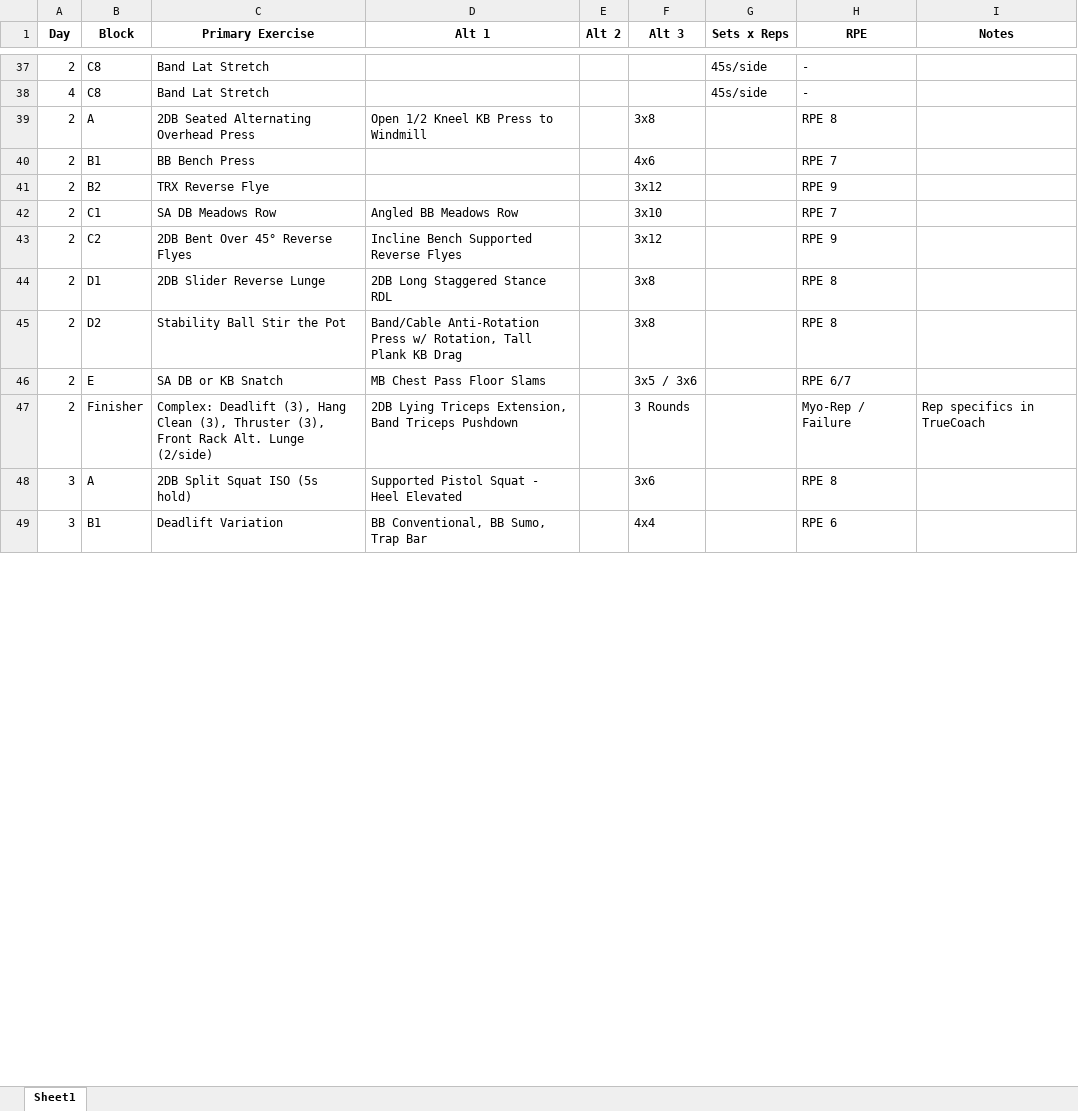
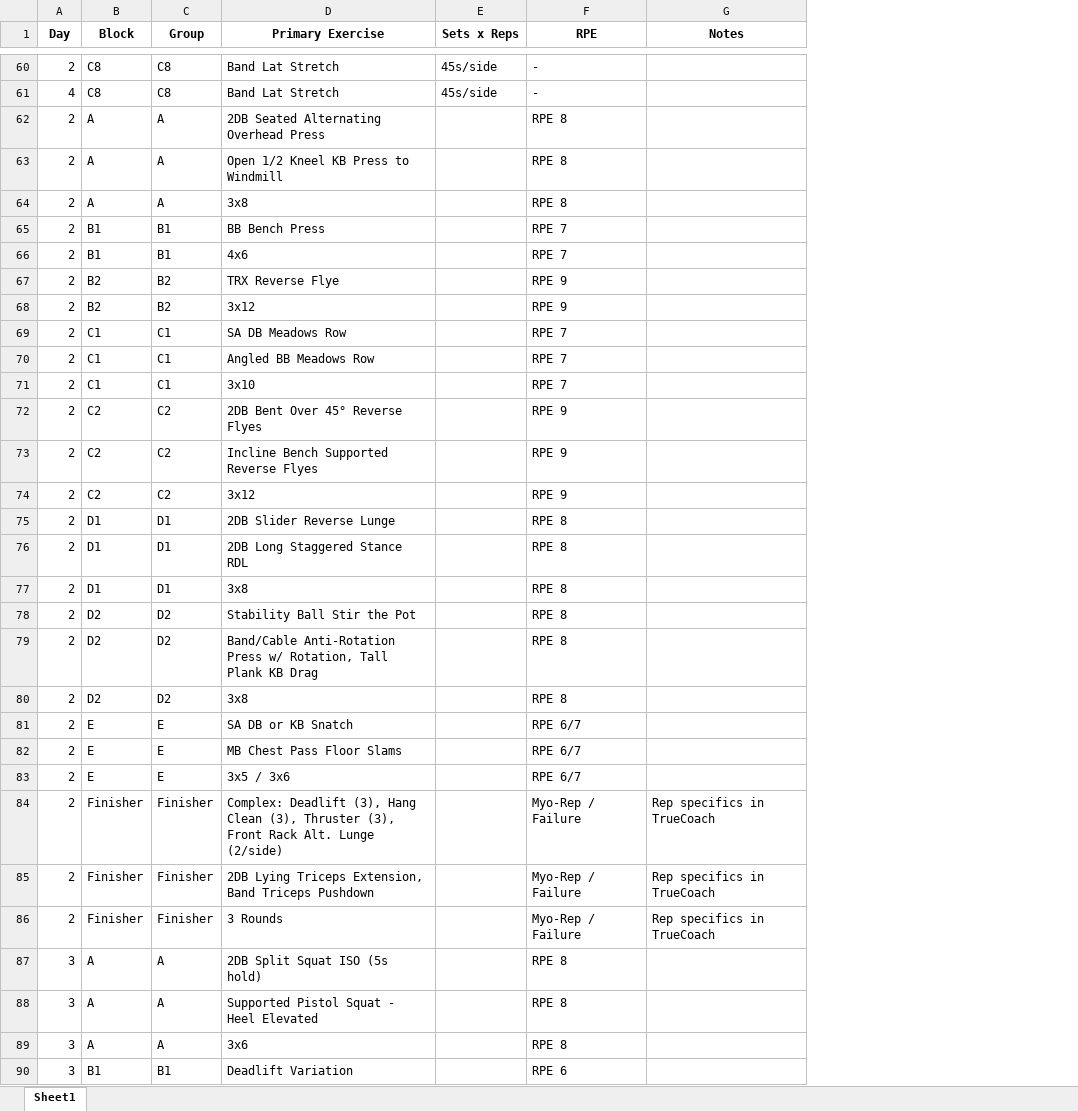
Before and after one commit to florahaberkorn/personalfitnessapp, an Excel workbook: vol72.xlsx, sheet Sheet1, drawn as a sheet; only a part is shown, gaps mark what is left out; values as stored, in another font and other column widths than the file's, no borders; removed rows and columns are numbered as before the commit, all else as after; the diff covers the shown part only; the diff names each change by its address in the sheet, - before the commit and + after, or states it on an @@ line.

Commit message:
Add files via upload

```diff
--- a/vol72.xlsx (sheet Sheet1)
+++ b/vol72.xlsx (sheet Sheet1)
+column C (Group), rows 60-62: C8 | C8 | A; row 65: B1; row 67: B2; row 69: C1; row 72: C2; row 75: D1; row 78: D2; row 81: E; row 84: Finisher; row 87: A; row 90: B1
-column D (Alt 1), rows 39-49: Open 1/2 Kneel KB Press to Windmill |  |  | Angled BB Meadows Row | Incline Bench Supported Reverse Flyes | 2DB Long Staggered Stance RDL | Band/Cable Anti-Rotation Press w/ Rotation, Tall Plank KB Drag | MB Chest Pass Floor Slams | 2DB Lying Triceps Extension, Band Triceps Pushdown | Supported Pistol Squat - Heel Elevated | BB Conventional, BB Sumo, Trap Bar
-column E (Alt 2), empty
-column F (Alt 3), rows 39-49: 3x8 | 4x6 | 3x12 | 3x10 | 3x12 | 3x8 | 3x8 | 3x5 / 3x6 | 3 Rounds | 3x6 | 4x4
+row 63: 2 | A | A | Open 1/2 Kneel KB Press to Windmill |  | RPE 8
+row 64: 2 | A | A | 3x8 |  | RPE 8
+row 66: 2 | B1 | B1 | 4x6 |  | RPE 7
+row 68: 2 | B2 | B2 | 3x12 |  | RPE 9
+row 70: 2 | C1 | C1 | Angled BB Meadows Row |  | RPE 7
+row 71: 2 | C1 | C1 | 3x10 |  | RPE 7
+row 73: 2 | C2 | C2 | Incline Bench Supported Reverse Flyes |  | RPE 9
+row 74: 2 | C2 | C2 | 3x12 |  | RPE 9
+row 76: 2 | D1 | D1 | 2DB Long Staggered Stance RDL |  | RPE 8
+row 77: 2 | D1 | D1 | 3x8 |  | RPE 8
+row 79: 2 | D2 | D2 | Band/Cable Anti-Rotation Press w/ Rotation, Tall Plank KB Drag |  | RPE 8
+row 80: 2 | D2 | D2 | 3x8 |  | RPE 8
+row 82: 2 | E | E | MB Chest Pass Floor Slams |  | RPE 6/7
+row 83: 2 | E | E | 3x5 / 3x6 |  | RPE 6/7
+row 85: 2 | Finisher | Finisher | 2DB Lying Triceps Extension, Band Triceps Pushdown |  | Myo-Rep / Failure | Rep specifics in TrueCoach
+row 86: 2 | Finisher | Finisher | 3 Rounds |  | Myo-Rep / Failure | Rep specifics in TrueCoach
+row 88: 3 | A | A | Supported Pistol Squat - Heel Elevated |  | RPE 8
+row 89: 3 | A | A | 3x6 |  | RPE 8
```
Also changed, not shown: 54 added rows elsewhere in this sheet.
